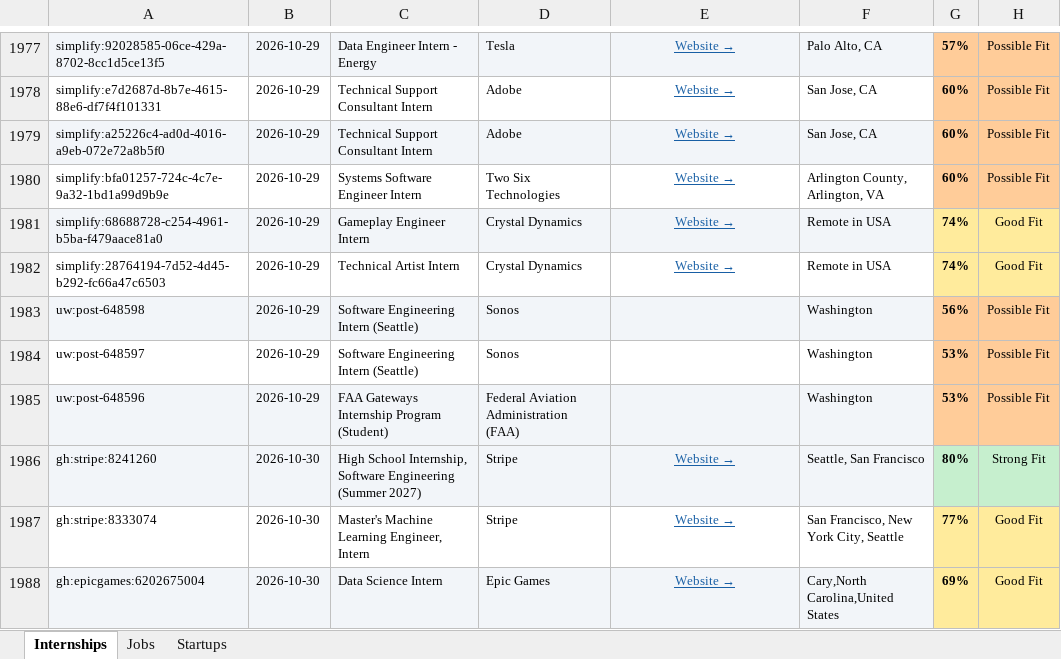
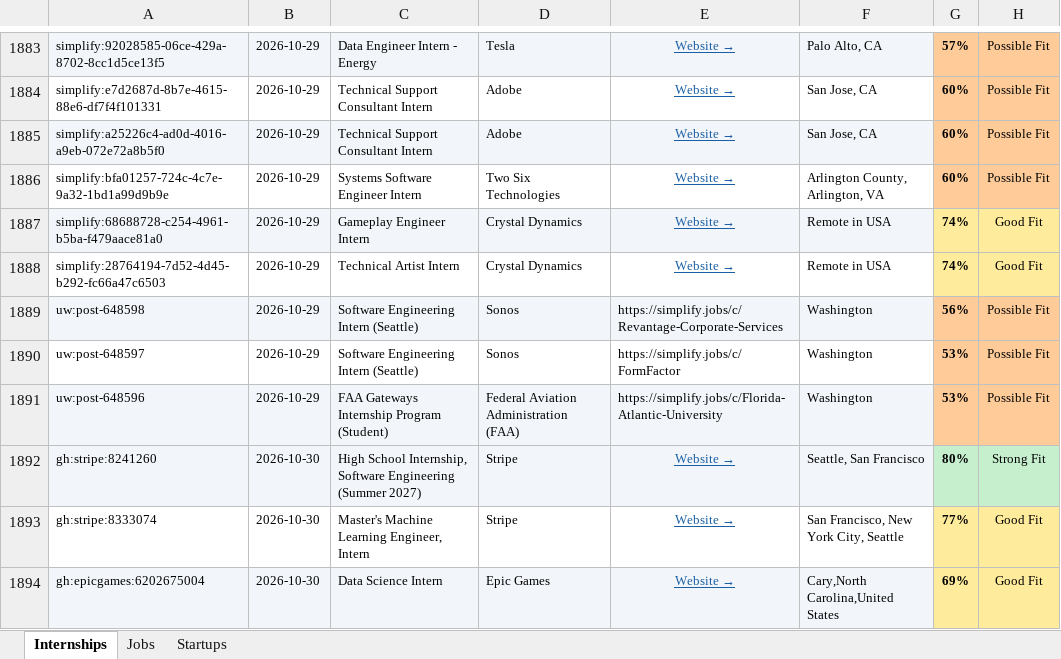
Before and after one commit to gvignesh286/26Jobs, an Excel workbook: jobs.xlsx, sheet Internships, drawn as a sheet; only a part is shown, gaps mark what is left out; values as stored, in another font and other column widths than the file's, no borders; addresses are those after the commit; the diff covers the shown part only; the diff names each change by its address in the sheet, - before the commit and + after, or states it on an @@ line.

```diff
--- a/jobs.xlsx (sheet Internships)
+++ b/jobs.xlsx (sheet Internships)
-E1889: (empty)
+E1889: https://simplify.jobs/c/Revantage-Corporate-Services
-E1890: (empty)
+E1890: https://simplify.jobs/c/FormFactor
-E1891: (empty)
+E1891: https://simplify.jobs/c/Florida-Atlantic-University
```
Also changed, not shown: 27 added rows and 94 removed rows elsewhere in this sheet, sheet Jobs, sheet Startups.
